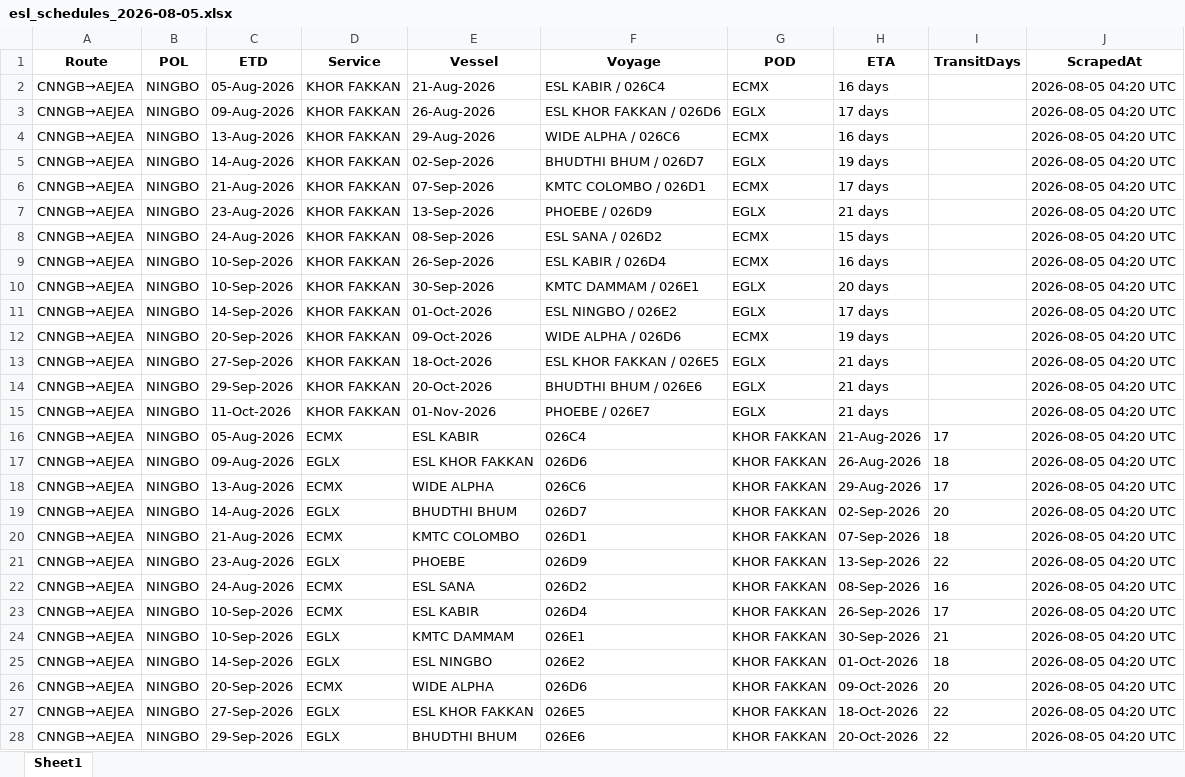
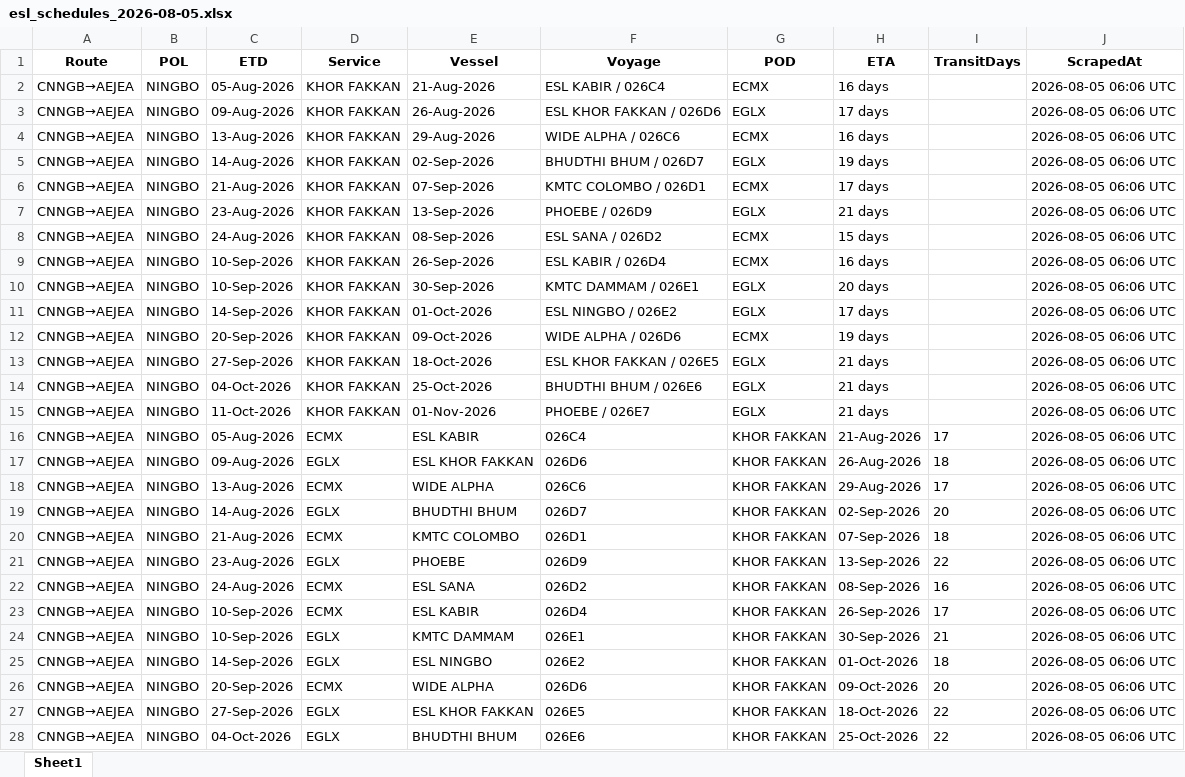
Before and after one commit to Arthur202608/esl-schedule-fetcher, an Excel workbook: output/esl_schedules_2026-08-05.xlsx, sheet Sheet1, drawn as a sheet; only a part is shown; values as stored, in another font and other column widths than the file's, no borders; the diff covers the shown part only; the diff names each change by its address in the sheet, - before the commit and + after, or states it on an @@ line.

```diff
--- a/output/esl_schedules_2026-08-05.xlsx (sheet Sheet1)
+++ b/output/esl_schedules_2026-08-05.xlsx (sheet Sheet1)
-J2:J28 (ScrapedAt): 2026-08-05 04:20 UTC
+J2:J28 (ScrapedAt): 2026-08-05 06:06 UTC
-C14 (ETD): 29-Sep-2026
+C14 (ETD): 04-Oct-2026
-E14 (Vessel): 20-Oct-2026
+E14 (Vessel): 25-Oct-2026
-C28 (ETD): 29-Sep-2026
+C28 (ETD): 04-Oct-2026
-H28 (ETA): 20-Oct-2026
+H28 (ETA): 25-Oct-2026
```
Also changed, not shown: 116 edited cells elsewhere in this sheet, output/esl_schedules_latest.xlsx.
